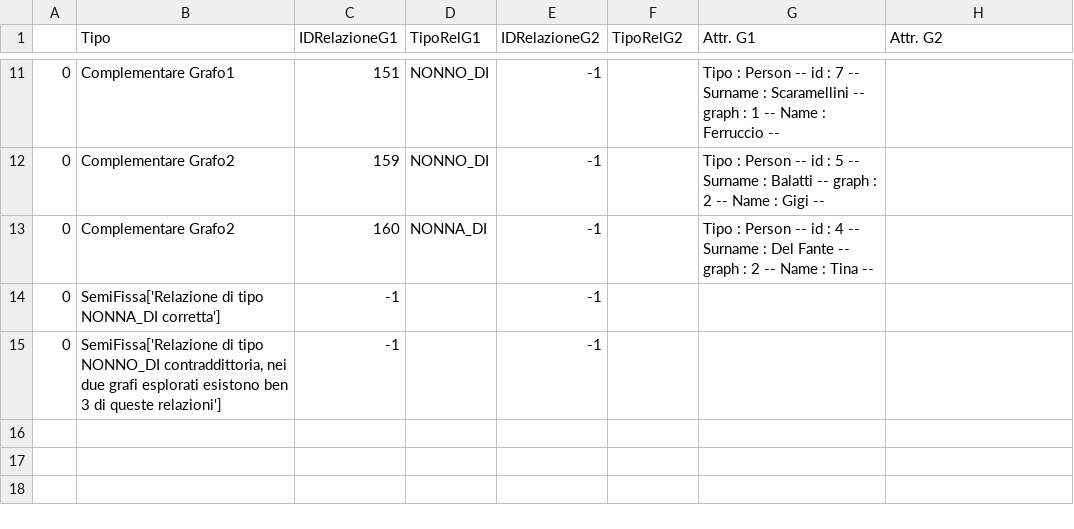
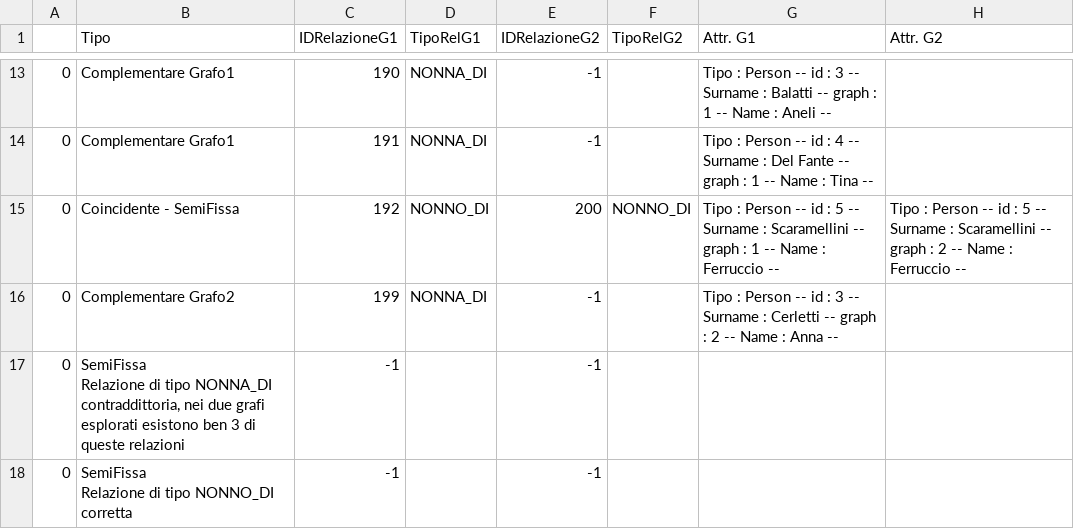
Before and after one commit to ssiccardi/graph_matching, a CSV file: Contents/RelationMatchingAnalisi.csv, drawn as a sheet; only a part is shown, gaps mark what is left out; the diff covers the shown part only.

```diff
--- a/Contents/RelationMatchingAnalisi.csv
+++ b/Contents/RelationMatchingAnalisi.csv
@@ -11,5 +13,10 @@
-0,Complementare Grafo1,151,NONNO_DI,-1,,Tipo : Person -- id : 7 -- Surname : Scaramellini -- graph : 1 -- Name : Ferruccio -- ,
-0,Complementare Grafo2,159,NONNO_DI,-1,,Tipo : Person -- id : 5 -- Surname : Balatti -- graph : 2 -- Name : Gigi -- ,
-0,Complementare Grafo2,160,NONNA_DI,-1,,Tipo : Person -- id : 4 -- Surname : Del Fante -- graph : 2 -- Name : Tina -- ,
-0,SemiFissa['Relazione di tipo NONNA_DI corretta'],-1,,-1,,,
-0,"SemiFissa['Relazione di tipo NONNO_DI contraddittoria, nei due grafi esplorati esistono ben 3 di queste relazioni']",-1,,-1,,,
+0,Complementare Grafo1,190,NONNA_DI,-1,,Tipo : Person -- id : 3 -- Surname : Balatti -- graph : 1 -- Name : Aneli -- ,
+0,Complementare Grafo1,191,NONNA_DI,-1,,Tipo : Person -- id : 4 -- Surname : Del Fante -- graph : 1 -- Name : Tina -- ,
+0,Coincidente - SemiFissa,192,NONNO_DI,200,NONNO_DI,Tipo : Person -- id : 5 -- Surname : Scaramellini -- graph : 1 -- Name : Ferruccio -- ,Tipo : Person -- id : 5 -- Surname : Scaramellini -- graph : 2 -- Name : Ferruccio --
+0,Complementare Grafo2,199,NONNA_DI,-1,,Tipo : Person -- id : 3 -- Surname : Cerletti -- graph : 2 -- Name : Anna -- ,
+0,"SemiFissa
+Relazione di tipo NONNA_DI contraddittoria, nei due grafi esplorati esistono ben 3 di queste relazioni
+",-1,,-1,,,
+0,"SemiFissa
+Relazione di tipo NONNO_DI corretta
+",-1,,-1,,,
```
Also changed, not shown: 4 added rows, 2 removed rows and 25 edited cells elsewhere in this file, 1 other file.
